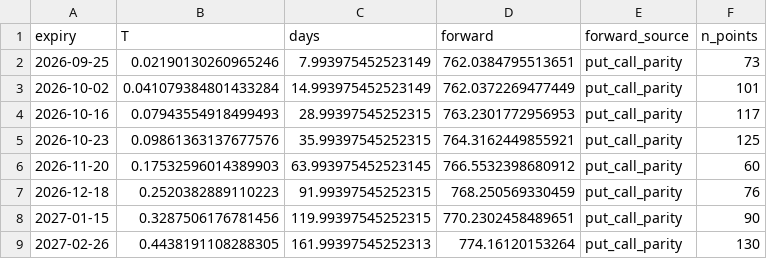
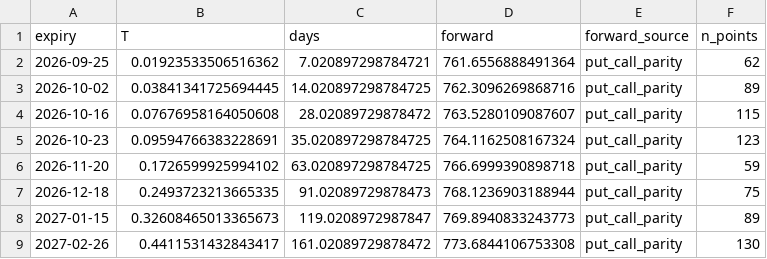
Before and after one commit to crollila/implied-vol-surface-svi, a CSV file: outputs/forwards.csv, drawn as a sheet; only a part is shown; the diff covers the shown part only.

```diff
--- a/outputs/forwards.csv
+++ b/outputs/forwards.csv
@@ -1,9 +1,9 @@
 expiry,T,days,forward,forward_source,n_points
-2026-09-25,0.02190130260965246,7.993975452523149,762.0384795513651,put_call_parity,73
-2026-10-02,0.041079384801433284,14.993975452523149,762.0372269477449,put_call_parity,101
-2026-10-16,0.07943554918499493,28.99397545252315,763.2301772956953,put_call_parity,117
-2026-10-23,0.09861363137677576,35.99397545252315,764.3162449855921,put_call_parity,125
-2026-11-20,0.17532596014389903,63.993975452523145,766.5532398680912,put_call_parity,60
-2026-12-18,0.2520382889110223,91.99397545252315,768.250569330459,put_call_parity,76
-2027-01-15,0.3287506176781456,119.99397545252315,770.2302458489651,put_call_parity,90
-2027-02-26,0.4438191108288305,161.99397545252313,774.16120153264,put_call_parity,130
+2026-09-25,0.01923533506516362,7.020897298784721,761.6556888491364,put_call_parity,62
+2026-10-02,0.03841341725694445,14.020897298784725,762.3096269868716,put_call_parity,89
+2026-10-16,0.07676958164050608,28.02089729878472,763.5280109087607,put_call_parity,115
+2026-10-23,0.09594766383228691,35.020897298784725,764.1162508167324,put_call_parity,123
+2026-11-20,0.1726599925994102,63.020897298784725,766.6999390898718,put_call_parity,59
+2026-12-18,0.2493723213665335,91.02089729878473,768.1236903188944,put_call_parity,75
+2027-01-15,0.32608465013365673,119.0208972987847,769.8940833243773,put_call_parity,89
+2027-02-26,0.4411531432843417,161.02089729878472,773.6844106753308,put_call_parity,130
```
Also changed, not shown: 15 edited cells elsewhere in this file, outputs/svi_params.csv, 6 other files.
